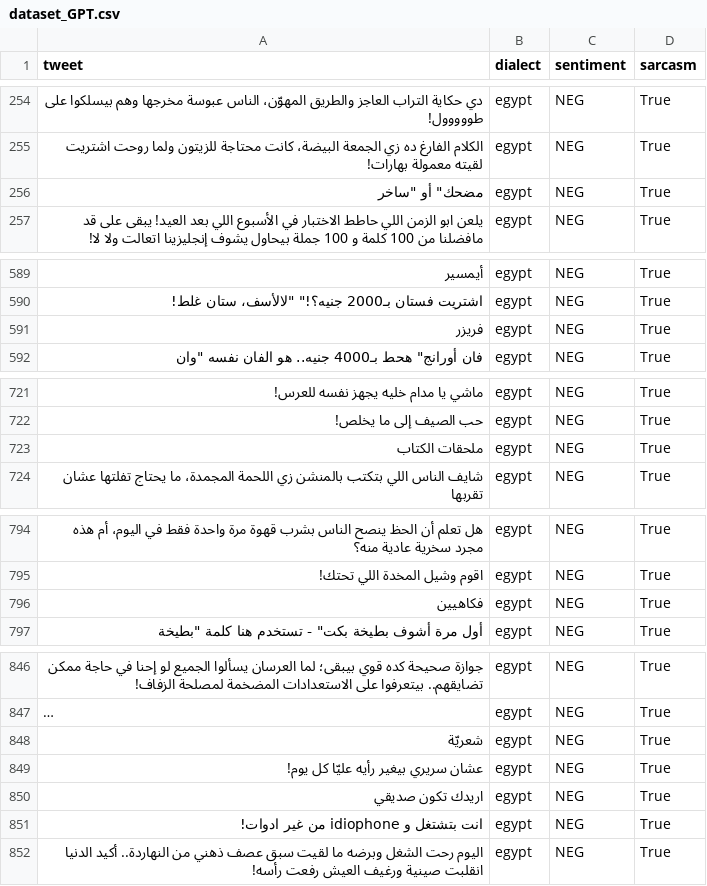
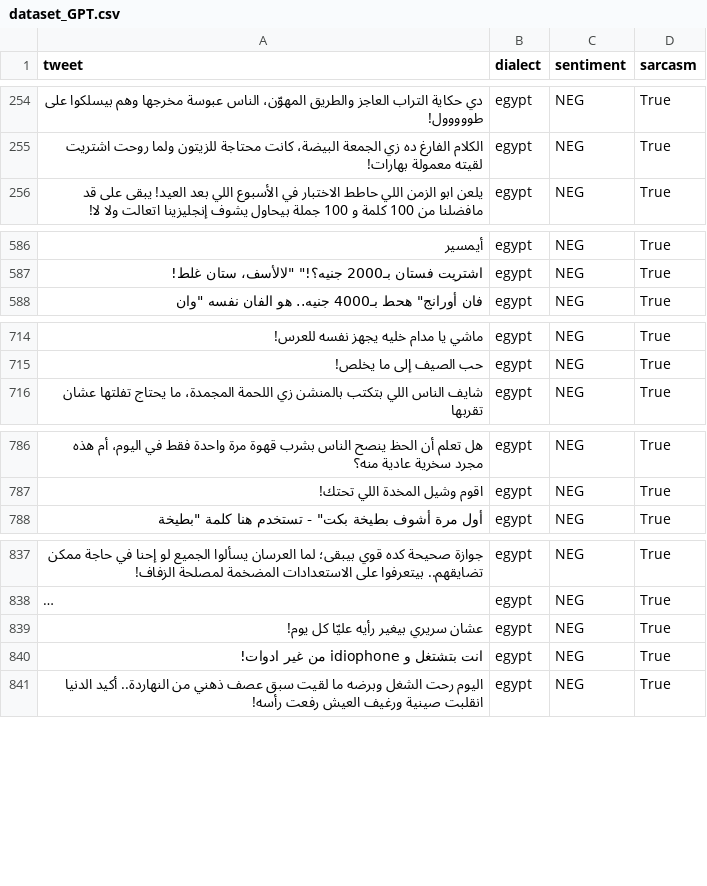
Before and after one commit to YaserHabib/ArabicSarcasmDetection, a CSV file: dataset_GPT.csv, drawn as a sheet; only a part is shown, gaps mark what is left out; long unchanged cells end in …; removed rows and columns are numbered as before the commit, all else as after; the diff covers the shown part only; the diff names each change by its address in the sheet, - before the commit and + after, or states it on an @@ line.

Commit message:
removed wrong tweets

```diff
--- a/dataset_GPT.csv
+++ b/dataset_GPT.csv
-row 256: مضحك" أو "ساخر | egypt | NEG | True
-row 591: فريزر | egypt | NEG | True
-row 723: ملحقات الكتاب | egypt | NEG | True
-row 796: فكاهيين | egypt | NEG | True
-row 848: شعريّة | egypt | NEG | True
-row 850: اريدك تكون صديقي | egypt | NEG | True
```
Also changed, not shown: 10 added rows and 6 removed rows elsewhere in this file.
